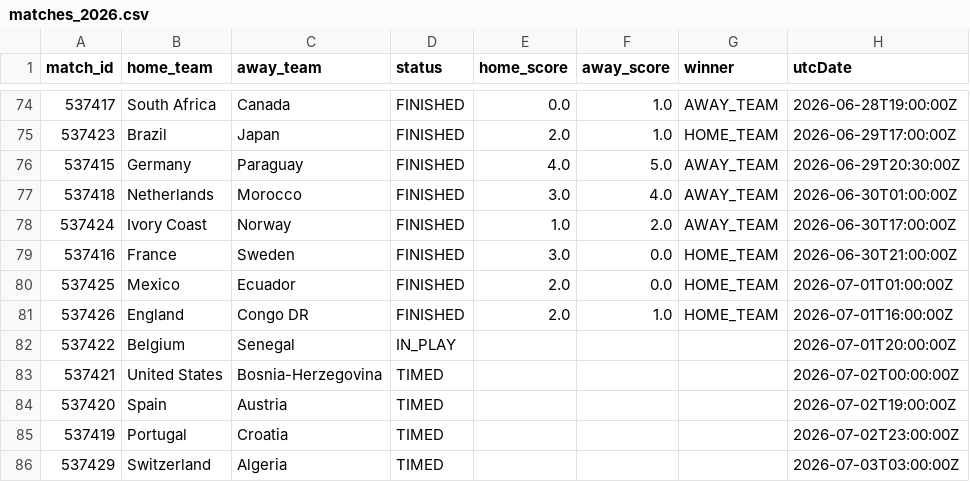
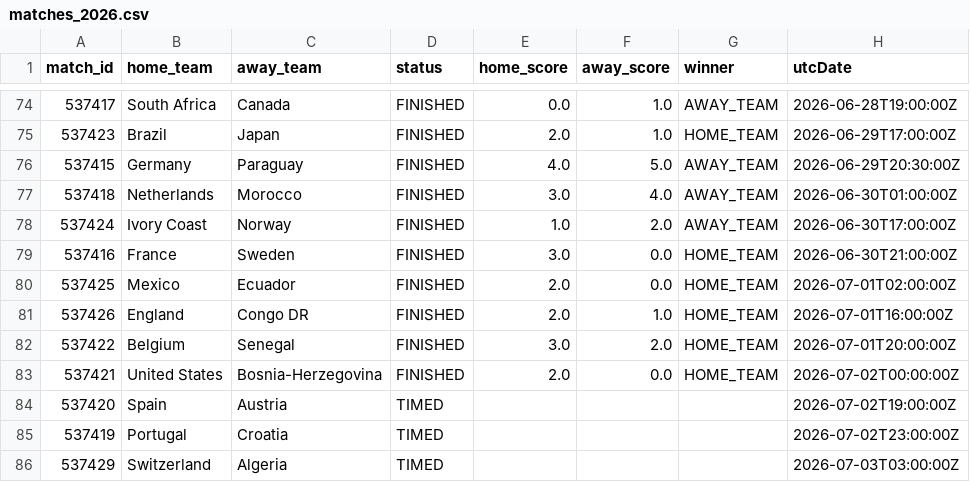
Before and after one commit to michaelsimmo11/WorldCupSweepstake, a CSV file: data/matches_2026.csv, drawn as a sheet; only a part is shown, gaps mark what is left out.

```diff
--- a/data/matches_2026.csv
+++ b/data/matches_2026.csv
@@ -79,6 +79,6 @@ match_id,home_team,away_team,status,home_score,away_score,winner,utcDate
 537416,France,Sweden,FINISHED,3.0,0.0,HOME_TEAM,2026-06-30T21:00:00Z
-537425,Mexico,Ecuador,FINISHED,2.0,0.0,HOME_TEAM,2026-07-01T01:00:00Z
+537425,Mexico,Ecuador,FINISHED,2.0,0.0,HOME_TEAM,2026-07-01T02:00:00Z
 537426,England,Congo DR,FINISHED,2.0,1.0,HOME_TEAM,2026-07-01T16:00:00Z
-537422,Belgium,Senegal,IN_PLAY,,,,2026-07-01T20:00:00Z
-537421,United States,Bosnia-Herzegovina,TIMED,,,,2026-07-02T00:00:00Z
+537422,Belgium,Senegal,FINISHED,3.0,2.0,HOME_TEAM,2026-07-01T20:00:00Z
+537421,United States,Bosnia-Herzegovina,FINISHED,2.0,0.0,HOME_TEAM,2026-07-02T00:00:00Z
 537420,Spain,Austria,TIMED,,,,2026-07-02T19:00:00Z
```
Also changed, not shown: data/team_stats_2026.csv, 1 other file.
